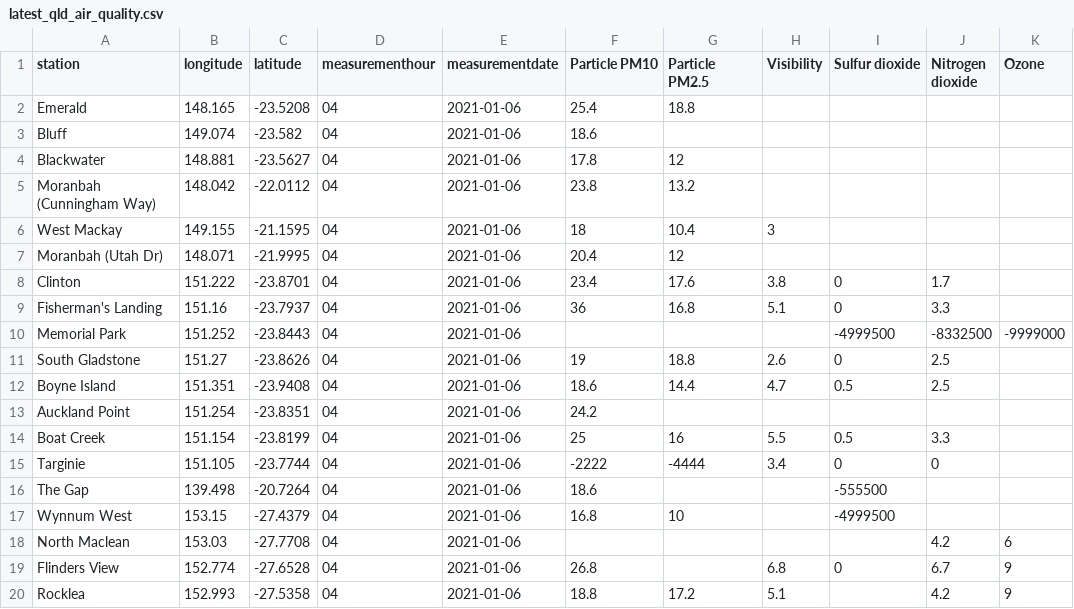
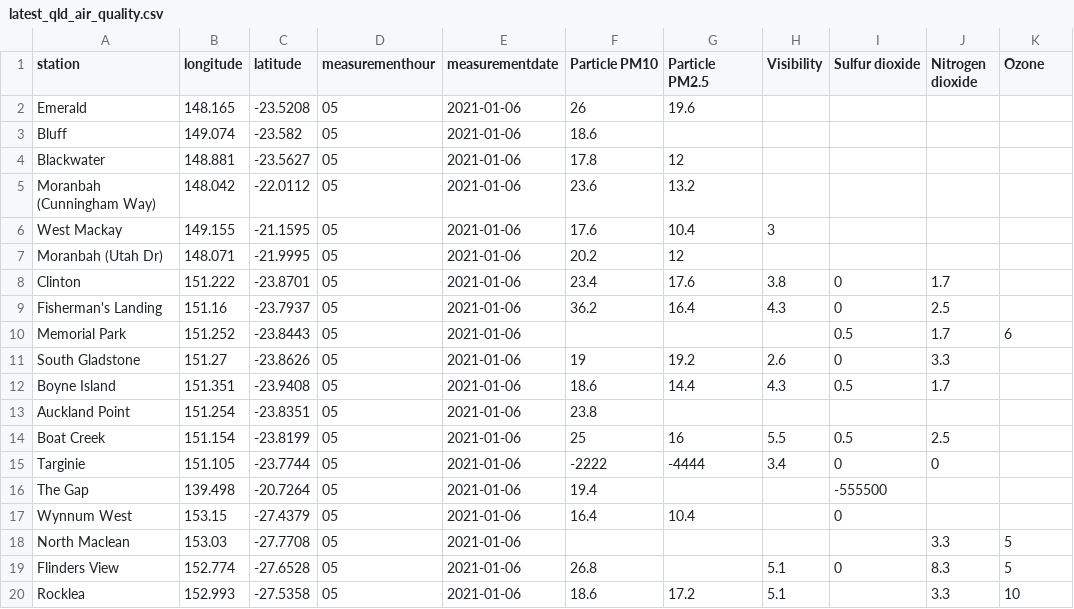
Before and after one commit to joshnicholas/data, a CSV file: latest_qld_air_quality.csv, drawn as a sheet; only a part is shown; the diff covers the shown part only; the diff names each change by its address in the sheet, - before the commit and + after, or states it on an @@ line.

Commit message:
Latest data: Tue Jan  5 19:41:52 UTC 2021

```diff
--- a/latest_qld_air_quality.csv
+++ b/latest_qld_air_quality.csv
-D2:D20 (measurementhour): 04
+D2:D20 (measurementhour): 05
-F2 (Particle PM10): 25.4
+F2 (Particle PM10): 26
-G2 (Particle PM2.5): 18.8
+G2 (Particle PM2.5): 19.6
-F5 (Particle PM10): 23.8
+F5 (Particle PM10): 23.6
-F6 (Particle PM10): 18
+F6 (Particle PM10): 17.6
-F7 (Particle PM10): 20.4
+F7 (Particle PM10): 20.2
-F9 (Particle PM10): 36
+F9 (Particle PM10): 36.2
-G9 (Particle PM2.5): 16.8
+G9 (Particle PM2.5): 16.4
-H9 (Visibility): 5.1
+H9 (Visibility): 4.3
-J9 (Nitrogen dioxide): 3.3
+J9 (Nitrogen dioxide): 2.5
-I10 (Sulfur dioxide): -4999500
+I10 (Sulfur dioxide): 0.5
-J10 (Nitrogen dioxide): -8332500
+J10 (Nitrogen dioxide): 1.7
-K10 (Ozone): -9999000
+K10 (Ozone): 6
-G11 (Particle PM2.5): 18.8
+G11 (Particle PM2.5): 19.2
-J11 (Nitrogen dioxide): 2.5
+J11 (Nitrogen dioxide): 3.3
-H12 (Visibility): 4.7
+H12 (Visibility): 4.3
-J12 (Nitrogen dioxide): 2.5
+J12 (Nitrogen dioxide): 1.7
-F13 (Particle PM10): 24.2
+F13 (Particle PM10): 23.8
-J14 (Nitrogen dioxide): 3.3
+J14 (Nitrogen dioxide): 2.5
-F16 (Particle PM10): 18.6
+F16 (Particle PM10): 19.4
-F17 (Particle PM10): 16.8
+F17 (Particle PM10): 16.4
-G17 (Particle PM2.5): 10
+G17 (Particle PM2.5): 10.4
-I17 (Sulfur dioxide): -4999500
+I17 (Sulfur dioxide): 0
-J18 (Nitrogen dioxide): 4.2
+J18 (Nitrogen dioxide): 3.3
-K18 (Ozone): 6
+K18 (Ozone): 5
-H19 (Visibility): 6.8
+H19 (Visibility): 5.1
-J19 (Nitrogen dioxide): 6.7
+J19 (Nitrogen dioxide): 8.3
-K19 (Ozone): 9
+K19 (Ozone): 5
-F20 (Particle PM10): 18.8
+F20 (Particle PM10): 18.6
-J20 (Nitrogen dioxide): 4.2
+J20 (Nitrogen dioxide): 3.3
-K20 (Ozone): 9
+K20 (Ozone): 10
```
Also changed, not shown: 55 edited cells elsewhere in this file, 1 other file.
